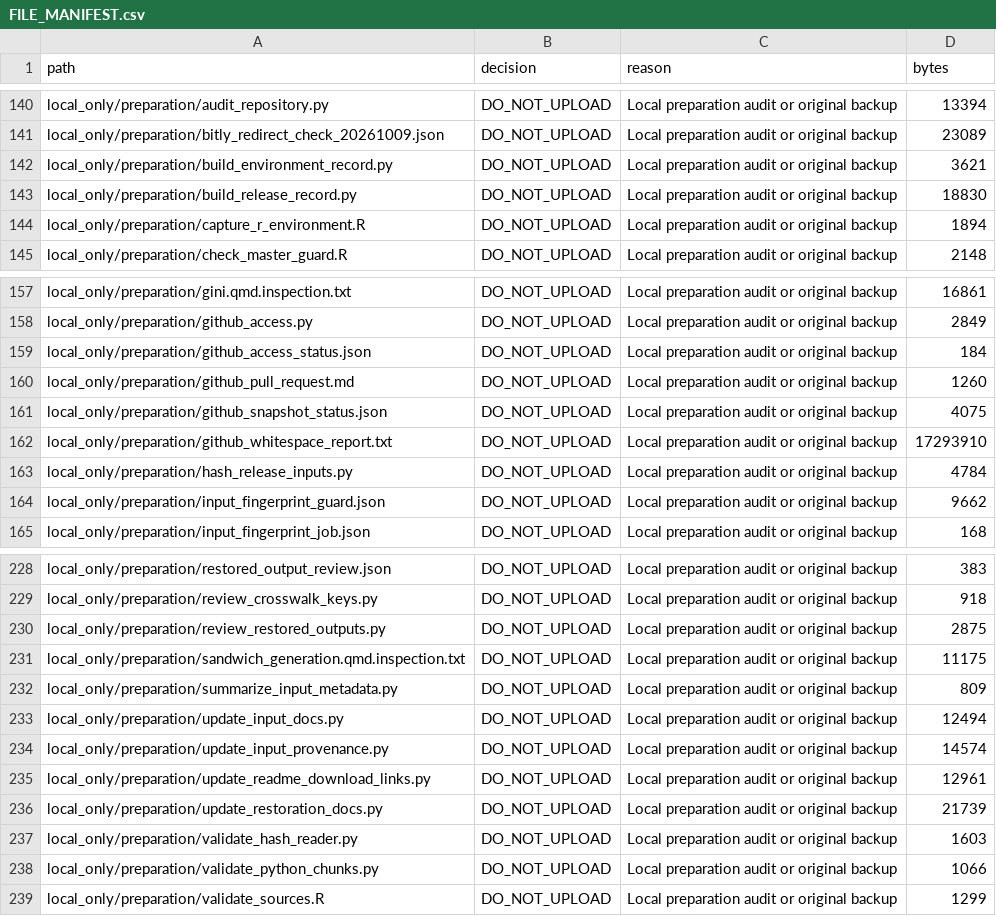
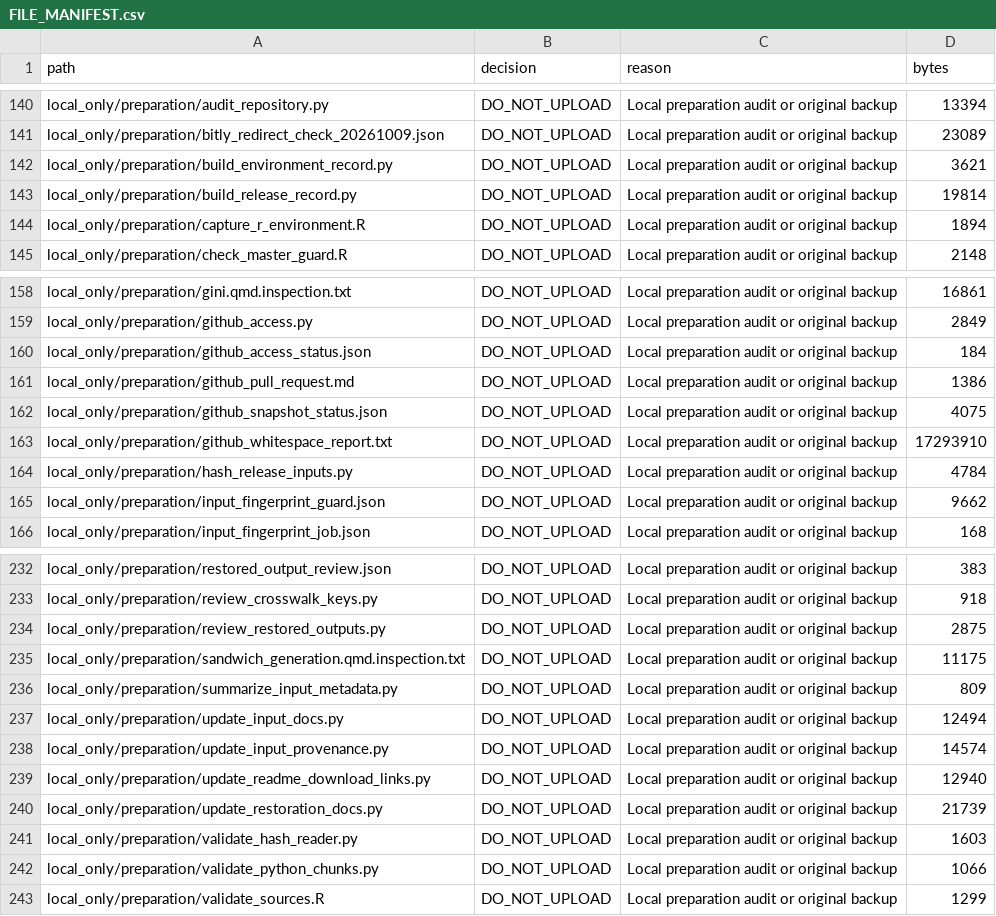
Before and after one commit to KansasPopulationCenter/TheCareBoard, a CSV file: docs/FILE_MANIFEST.csv, drawn as a sheet; only a part is shown, gaps mark what is left out; the diff covers the shown part only.

```diff
--- a/docs/FILE_MANIFEST.csv
+++ b/docs/FILE_MANIFEST.csv
@@ -142,3 +142,3 @@ local_only/preparation/bitly_redirect_check_20261009.json,DO_NOT_UPLOAD,Local pr
 local_only/preparation/build_environment_record.py,DO_NOT_UPLOAD,Local preparation audit or original backup,3621
-local_only/preparation/build_release_record.py,DO_NOT_UPLOAD,Local preparation audit or original backup,18830
+local_only/preparation/build_release_record.py,DO_NOT_UPLOAD,Local preparation audit or original backup,19814
 local_only/preparation/capture_r_environment.R,DO_NOT_UPLOAD,Local preparation audit or original backup,1894
@@ -159,3 +160,3 @@ local_only/preparation/github_access.py,DO_NOT_UPLOAD,Local preparation audit or
 local_only/preparation/github_access_status.json,DO_NOT_UPLOAD,Local preparation audit or original backup,184
-local_only/preparation/github_pull_request.md,DO_NOT_UPLOAD,Local preparation audit or original backup,1260
+local_only/preparation/github_pull_request.md,DO_NOT_UPLOAD,Local preparation audit or original backup,1386
 local_only/preparation/github_snapshot_status.json,DO_NOT_UPLOAD,Local preparation audit or original backup,4075
@@ -234,3 +238,3 @@ local_only/preparation/update_input_docs.py,DO_NOT_UPLOAD,Local preparation audi
 local_only/preparation/update_input_provenance.py,DO_NOT_UPLOAD,Local preparation audit or original backup,14574
-local_only/preparation/update_readme_download_links.py,DO_NOT_UPLOAD,Local preparation audit or original backup,12961
+local_only/preparation/update_readme_download_links.py,DO_NOT_UPLOAD,Local preparation audit or original backup,12940
 local_only/preparation/update_restoration_docs.py,DO_NOT_UPLOAD,Local preparation audit or original backup,21739
```
Also changed, not shown: 5 added rows and 12 edited cells elsewhere in this file, docs/releases/2.0.0/file_checksums.csv, 10 other files.
